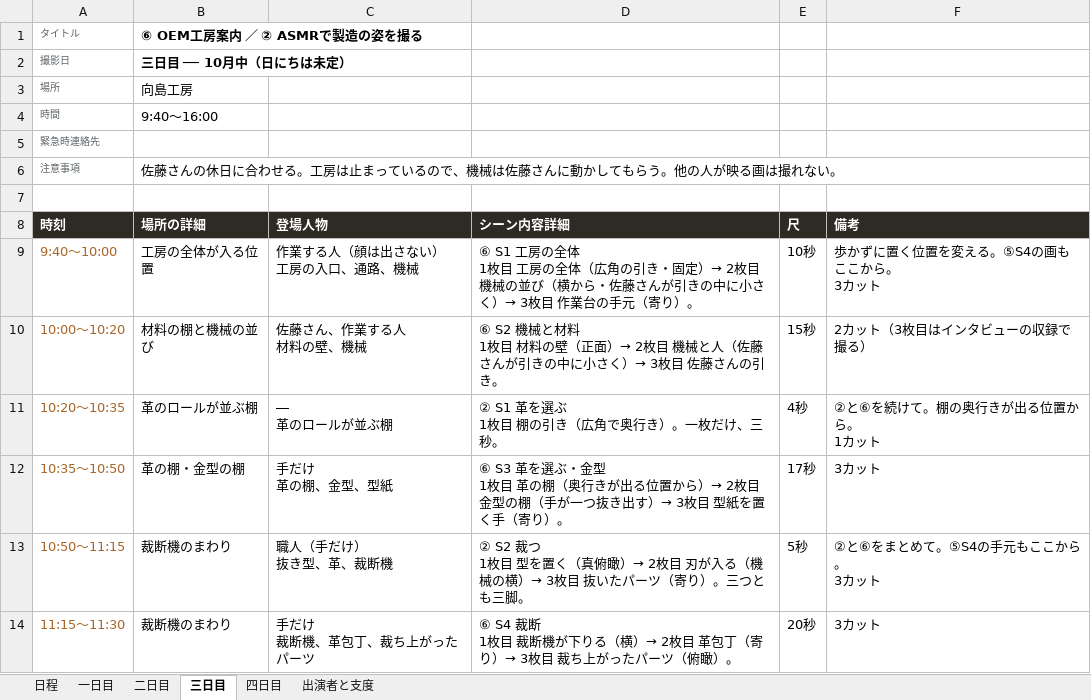
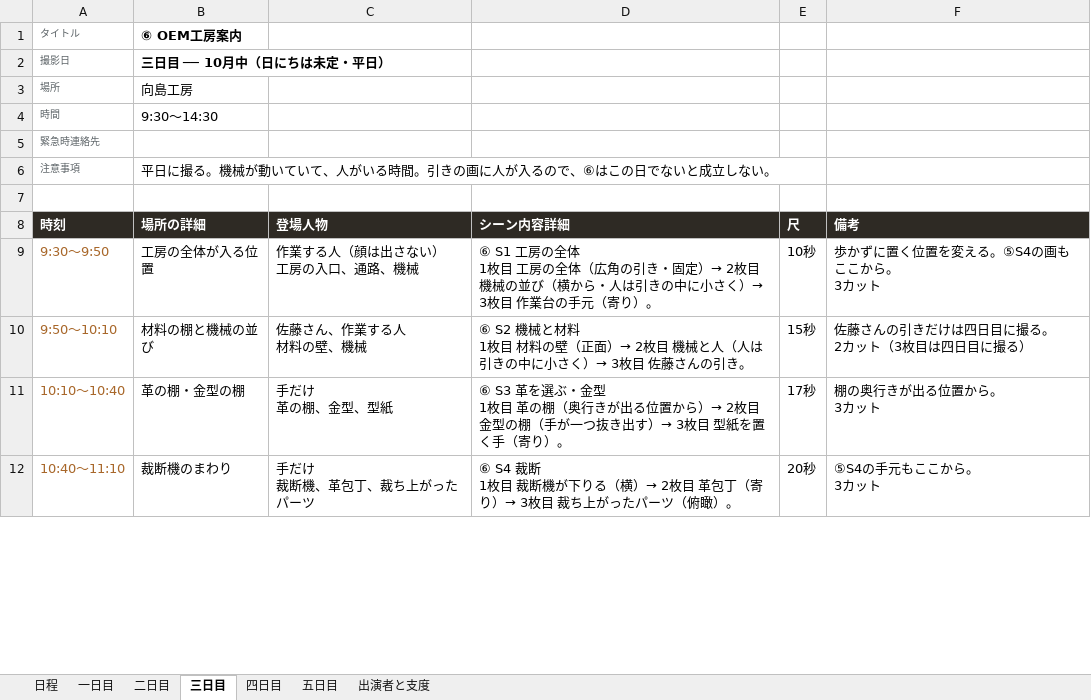
Before and after one commit to Shiori0415/dougaseisaku, an Excel workbook: pdf/01_香盤表.xlsx, sheet 三日目, drawn as a sheet; only a part is shown; values as stored, in another font and other column widths than the file's, no borders; removed rows and columns are numbered as before the commit, all else as after; ↵ is a line break in a cell; the diff covers the shown part only; the diff names each change by its address in the sheet, - before the commit and + after, or states it on an @@ line.

```diff
--- a/pdf/01_香盤表.xlsx (sheet 三日目)
+++ b/pdf/01_香盤表.xlsx (sheet 三日目)
+sheet tab: 五日目
-B1 (場所の詳細): ⑥ OEM工房案内 ／ ② ASMRで製造の姿を撮る
+B1 (場所の詳細): ⑥ OEM工房案内
-B2 (場所の詳細): 三日目 ── 10月中（日にちは未定）
+B2 (場所の詳細): 三日目 ── 10月中（日にちは未定・平日）
-B4 (場所の詳細): 9:40〜16:00
+B4 (場所の詳細): 9:30〜14:30
-B6 (場所の詳細): 佐藤さんの休日に合わせる。工房は止まっているので、機械は佐藤さんに動かしてもらう。他の人が映る画は撮れない。
+B6 (場所の詳細): 平日に撮る。機械が動いていて、人がいる時間。引きの画に人が入るので、⑥はこの日でないと成立しない。
-A9 (時刻): 9:40〜10:00
+A9 (時刻): 9:30〜9:50
-D9 (シーン内容詳細): …横から・佐藤さんが引きの中…
+D9 (シーン内容詳細): …横から・人は引きの中…
-A10 (時刻): 10:00〜10:20
+A10 (時刻): 9:50〜10:10
-D10 (シーン内容詳細): …械と人（佐藤さんが引きの中…
+D10 (シーン内容詳細): …械と人（人は引きの中…
-F10 (備考): 2カット（3枚目はインタビューの収録で撮る）
+F10 (備考): 佐藤さんの引きだけは四日目に撮る。 ↵ 2カット（3枚目は四日目に撮る）
-row 11: 10:20〜10:35 | 革のロールが並ぶ棚 | ― ↵ 革のロールが並ぶ棚 | ② S1 革を選ぶ ↵ 1枚目 棚の引き（広角で奥行き）。一枚だけ、三秒。 | 4秒 | ②と⑥を続けて。棚の奥行きが出る位置から。 ↵ 1カット
-A11 (時刻): 10:35〜10:50
+A11 (時刻): 10:10〜10:40
-F11 (備考): 3カット
+F11 (備考): 棚の奥行きが出る位置から。 ↵ 3カット
-row 13: 10:50〜11:15 | 裁断機のまわり | 職人（手だけ） ↵ 抜き型、革、裁断機 | ② S2 裁つ ↵ 1枚目 型を置く（真俯瞰）→ 2枚目 刃が入る（機械の横）→ 3枚目 抜いたパーツ（寄り）。三つとも三脚。 | 5秒 | ②と⑥をまとめて。⑤S4の手元もここから。 ↵ 3カット
-A12 (時刻): 11:15〜11:30
+A12 (時刻): 10:40〜11:10
-F12 (備考): 3カット
+F12 (備考): ⑤S4の手元もここから。 ↵ 3カット
```
Also changed, not shown: 1 added row, 8 removed rows and 6 edited cells elsewhere in this sheet, sheet 四日目, sheet 二日目, sheet 一日目, sheet 日程, sheet 出演者と支度, 37 other files.
